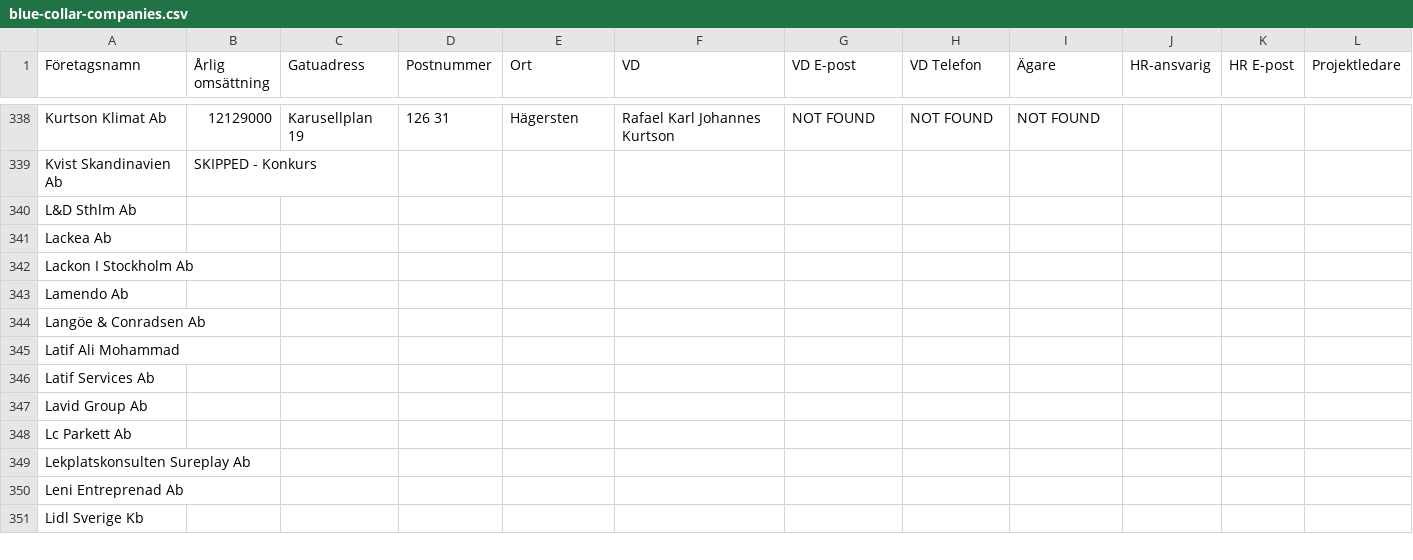
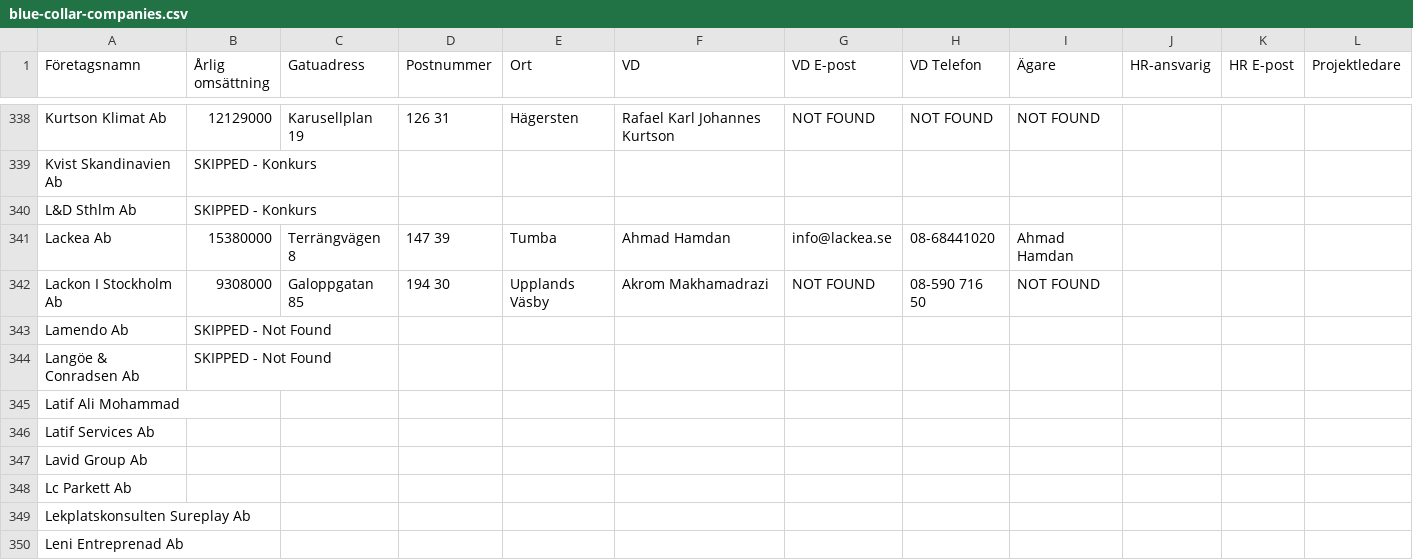
Before and after one commit to fellanH/ett-smart, a CSV file: marketing/weaver-5/blue-collar-companies.csv, drawn as a sheet; only a part is shown, gaps mark what is left out; the shorter side is filled out with more unchanged rows; the diff names each change by its address in the sheet, - before the commit and + after, or states it on an @@ line.

Commit message:
Processed companies rows 340-344 (batch of 5)

```diff
--- a/marketing/weaver-5/blue-collar-companies.csv
+++ b/marketing/weaver-5/blue-collar-companies.csv
-B340 (Årlig omsättning): (empty)
+B340 (Årlig omsättning): SKIPPED - Konkurs
-B341 (Årlig omsättning): (empty)
+B341 (Årlig omsättning): 15380000
-C341 (Gatuadress): (empty)
+C341 (Gatuadress): Terrängvägen 8
-D341 (Postnummer): (empty)
+D341 (Postnummer): 147 39
-E341 (Ort): (empty)
+E341 (Ort): Tumba
-F341 (VD): (empty)
+F341 (VD): Ahmad Hamdan
-G341 (VD E-post): (empty)
+G341 (VD E-post): info@lackea.se
-H341 (VD Telefon): (empty)
+H341 (VD Telefon): 08-68441020
-I341 (Ägare): (empty)
+I341 (Ägare): Ahmad Hamdan
-B342 (Årlig omsättning): (empty)
+B342 (Årlig omsättning): 9308000
-C342 (Gatuadress): (empty)
+C342 (Gatuadress): Galoppgatan 85
-D342 (Postnummer): (empty)
+D342 (Postnummer): 194 30
-E342 (Ort): (empty)
+E342 (Ort): Upplands Väsby
-F342 (VD): (empty)
+F342 (VD): Akrom Makhamadrazi
-G342 (VD E-post): (empty)
+G342 (VD E-post): NOT FOUND
-H342 (VD Telefon): (empty)
+H342 (VD Telefon): 08-590 716 50
-I342 (Ägare): (empty)
+I342 (Ägare): NOT FOUND
-B343:B344 (Årlig omsättning): (empty)
+B343:B344 (Årlig omsättning): SKIPPED - Not Found
```
